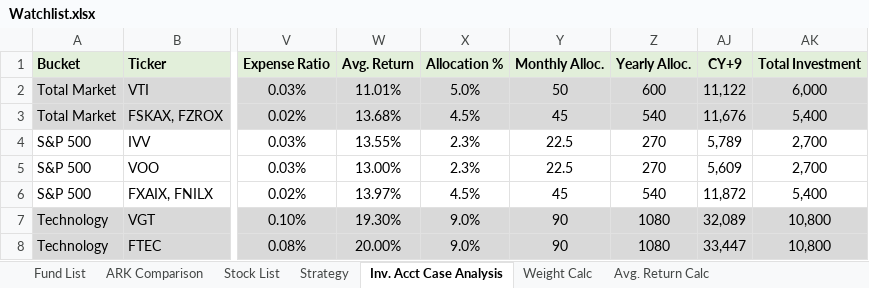
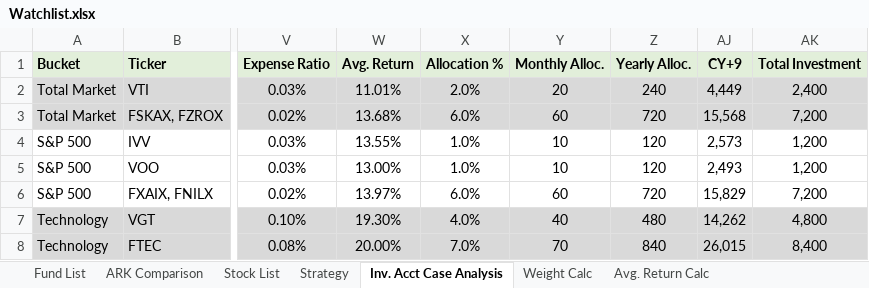
Before and after one commit to sivacharansrc/us-stocks-analysis, an Excel workbook: input/Watchlist.xlsx, sheet Inv. Acct Case Analysis, drawn as a sheet; only a part is shown, gaps mark what is left out; values as stored, in another font and other column widths than the file's, no borders; the diff covers the shown part only; the diff names each change by its address in the sheet, - before the commit and + after, or states it on an @@ line.

Commit message:
modified portfolio

```diff
--- a/input/Watchlist.xlsx (sheet Inv. Acct Case Analysis)
+++ b/input/Watchlist.xlsx (sheet Inv. Acct Case Analysis)
-X2: 5.0%
+X2: 2.0%
-Y2: 50
+Y2: 20
-Z2: 600
+Z2: 240
-AJ2: 11,122
+AJ2: 4,449
-AK2: 6,000
+AK2: 2,400
-X3: 4.5%
+X3: 6.0%
-Y3: 45
+Y3: 60
-Z3: 540
+Z3: 720
-AJ3: 11,676
+AJ3: 15,568
-AK3: 5,400
+AK3: 7,200
-X4:X5: 2.3%
+X4:X5: 1.0%
-Y4:Y5: 22.5
+Y4:Y5: 10
-Z4:Z5: 270
+Z4:Z5: 120
-AJ4: 5,789
+AJ4: 2,573
-AK4:AK5: 2,700
+AK4:AK5: 1,200
-AJ5: 5,609
+AJ5: 2,493
-X6: 4.5%
+X6: 6.0%
-Y6: 45
+Y6: 60
-Z6: 540
+Z6: 720
-AJ6: 11,872
+AJ6: 15,829
-AK6: 5,400
+AK6: 7,200
-X7: 9.0%
+X7: 4.0%
-Y7: 90
+Y7: 40
-Z7: 1080
+Z7: 480
-AJ7: 32,089
+AJ7: 14,262
-AK7: 10,800
+AK7: 4,800
-X8: 9.0%
+X8: 7.0%
-Y8: 90
+Y8: 70
-Z8: 1080
+Z8: 840
-AJ8: 33,447
+AJ8: 26,015
-AK8: 10,800
+AK8: 8,400
```
Also changed, not shown: 3 added rows, 2 removed rows and 59 edited cells elsewhere in this sheet, formulas that keep their value, hidden cells.
